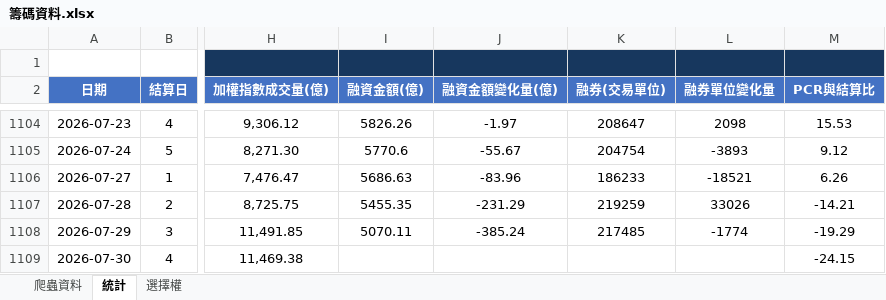
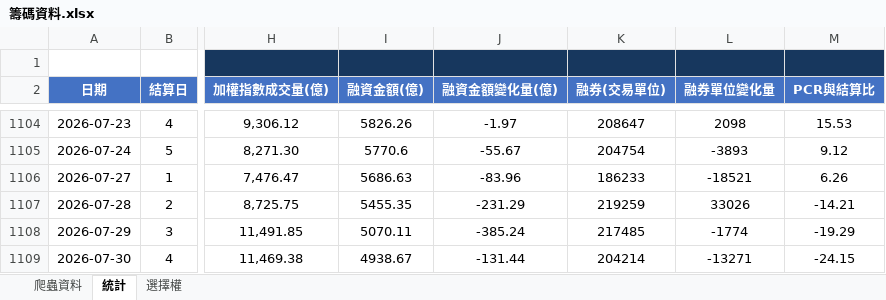
Before and after one commit to Andrew810523/taifex-data, an Excel workbook: 籌碼資料.xlsx, sheet 統計, drawn as a sheet; only a part is shown, gaps mark what is left out; values as stored, in another font and other column widths than the file's, no borders; the diff names each change by its address in the sheet, - before the commit and + after, or states it on an @@ line.

```diff
--- a/籌碼資料.xlsx (sheet 統計)
+++ b/籌碼資料.xlsx (sheet 統計)
-I1109 (融資金額(億)): (empty)
+I1109 (融資金額(億)): 4938.67
-J1109 (融資金額變化量(億)): (empty)
+J1109 (融資金額變化量(億)): -131.44
-K1109 (融券(交易單位)): (empty)
+K1109 (融券(交易單位)): 204214
-L1109 (融券單位變化量): (empty)
+L1109 (融券單位變化量): -13271
```
Also changed, not shown: sheet 爬蟲資料, 3 other files.
